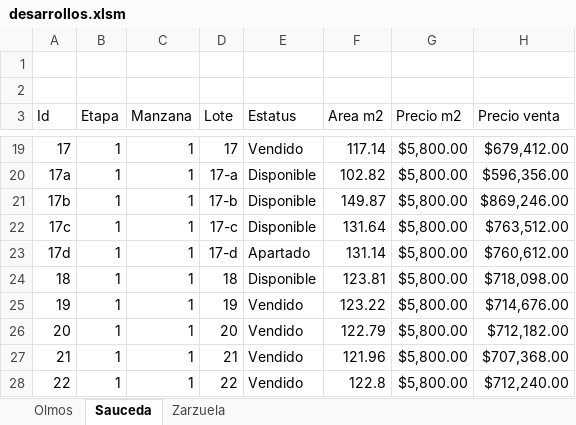
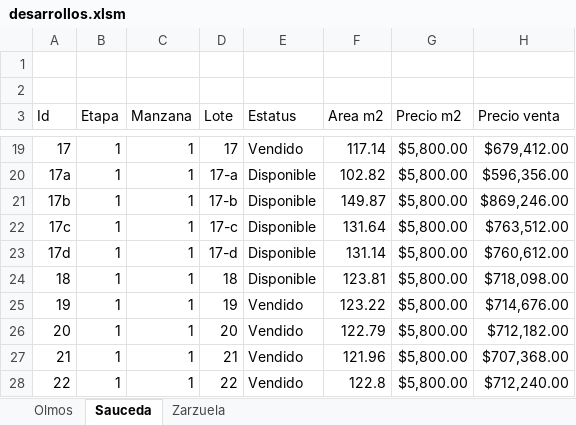
Before and after one commit to filosterra/filosterra.github.io, an Excel workbook: assets/desarrollos.xlsm, sheet Sauceda, drawn as a sheet; only a part is shown, gaps mark what is left out; values as stored, in another font and other column widths than the file's, no borders; charts and pictures and table styles not drawn; the diff names each change by its address in the sheet, - before the commit and + after, or states it on an @@ line.

Commit message:
Actualizando datos

```diff
--- a/assets/desarrollos.xlsm (sheet Sauceda)
+++ b/assets/desarrollos.xlsm (sheet Sauceda)
-E23 (Estatus): Apartado
+E23 (Estatus): Disponible
```
Also changed, not shown: sheet Olmos, formulas that keep their value, charts or pictures.
